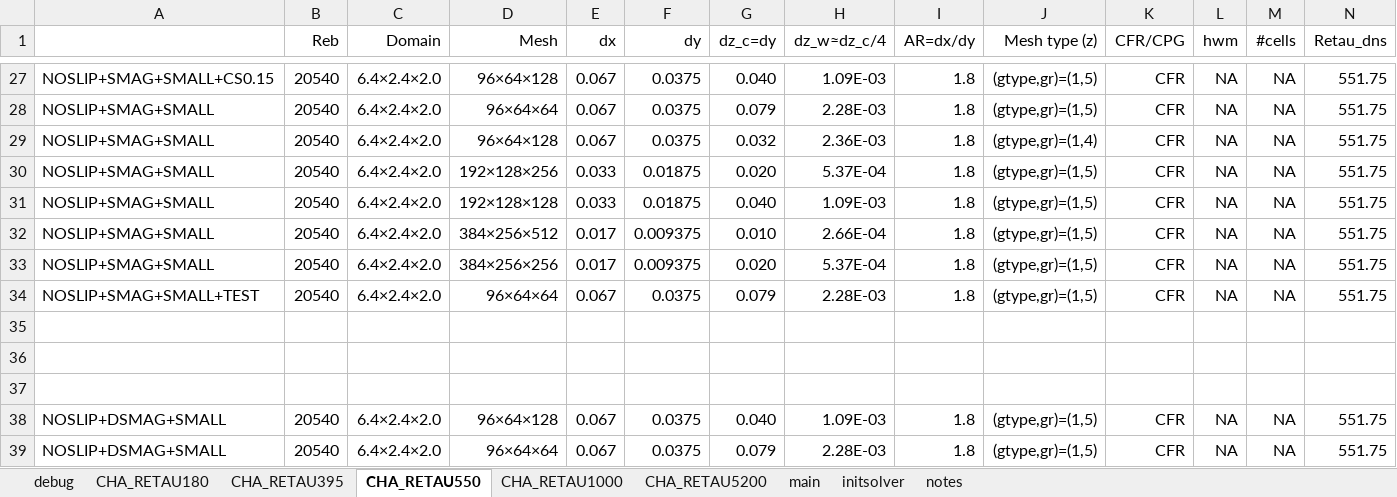
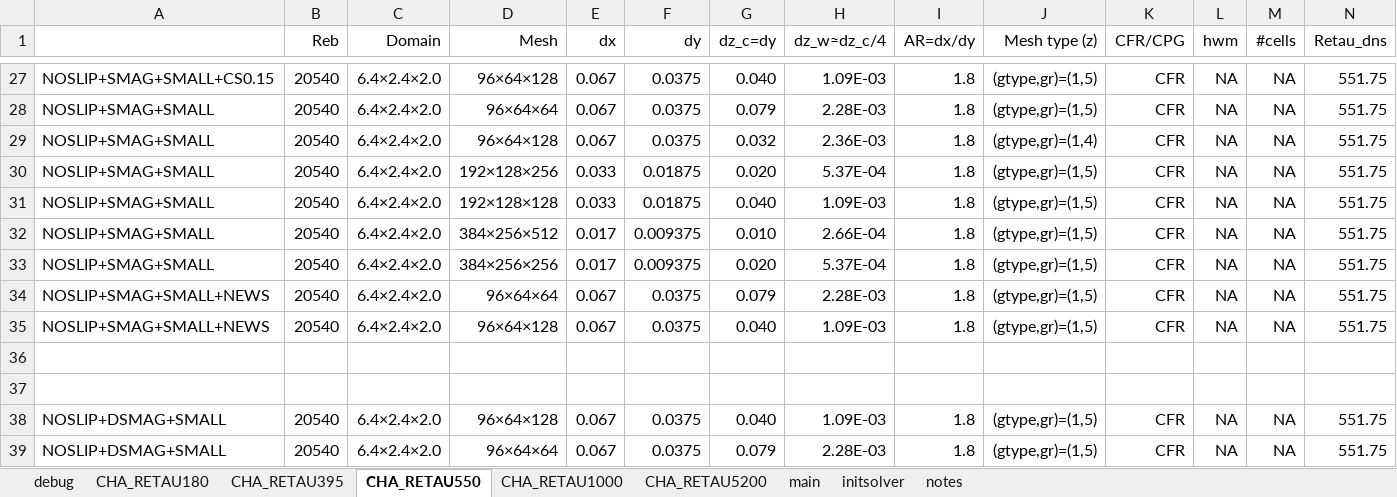
Before and after one commit to federicoVerolini/CaLES, an Excel workbook: docs/note.xlsx, sheet CHA_RETAU550, drawn as a sheet; only a part is shown, gaps mark what is left out; values as stored, in another font and other column widths than the file's, no borders; rows hold the shown columns only; the diff names each change by its address in the sheet, - before the commit and + after, or states it on an @@ line.

```diff
--- a/docs/note.xlsx (sheet CHA_RETAU550)
+++ b/docs/note.xlsx (sheet CHA_RETAU550)
-A34: NOSLIP+SMAG+SMALL+TEST
+A34: NOSLIP+SMAG+SMALL+NEWS
-row 35: (empty)
+row 35: NOSLIP+SMAG+SMALL+NEWS | 20540 | 6.4×2.4×2.0 | 96×64×128 | 0.067 | 0.0375 | 0.040 | 1.09E-03 | 1.8 | (gtype,gr)=(1,5) | CFR | NA | NA | 551.75
```
Also changed, not shown: 15 other files.
